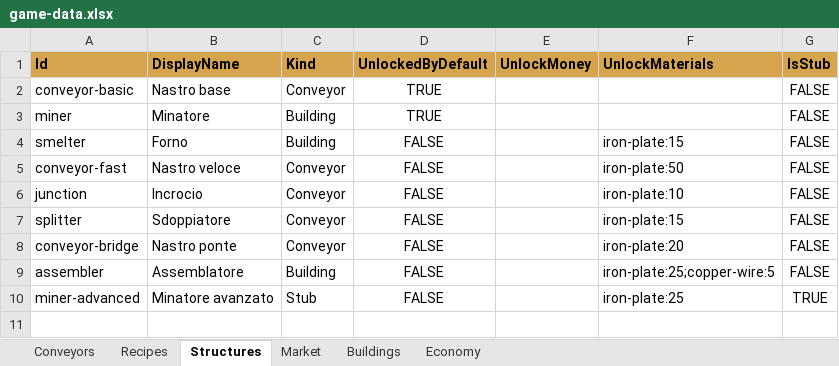
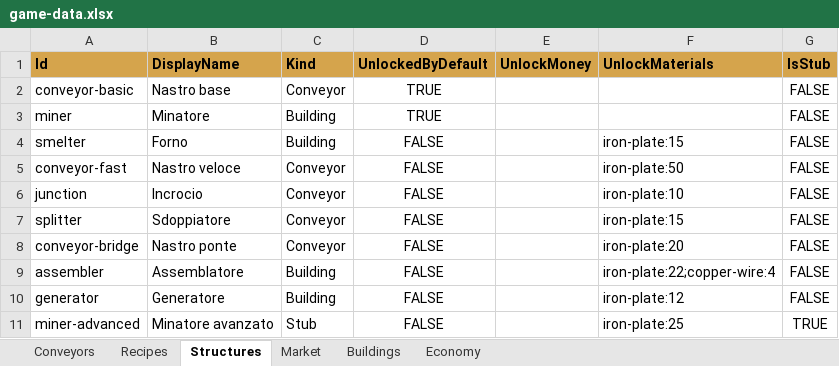
Before and after one commit to Juan0177/tIndustry, an Excel workbook: data/game-data.xlsx, sheet Structures, drawn as a sheet; values as stored, in another font and other column widths than the file's, no borders; the diff names each change by its address in the sheet, - before the commit and + after, or states it on an @@ line.

```diff
--- a/data/game-data.xlsx (sheet Structures)
+++ b/data/game-data.xlsx (sheet Structures)
-F9 (UnlockMaterials): iron-plate:25;copper-wire:5
+F9 (UnlockMaterials): iron-plate:22;copper-wire:4
+row 10: generator | Generatore | Building | FALSE |  | iron-plate:12 | FALSE
```
Also changed, not shown: sheet Buildings, 1 other file.
